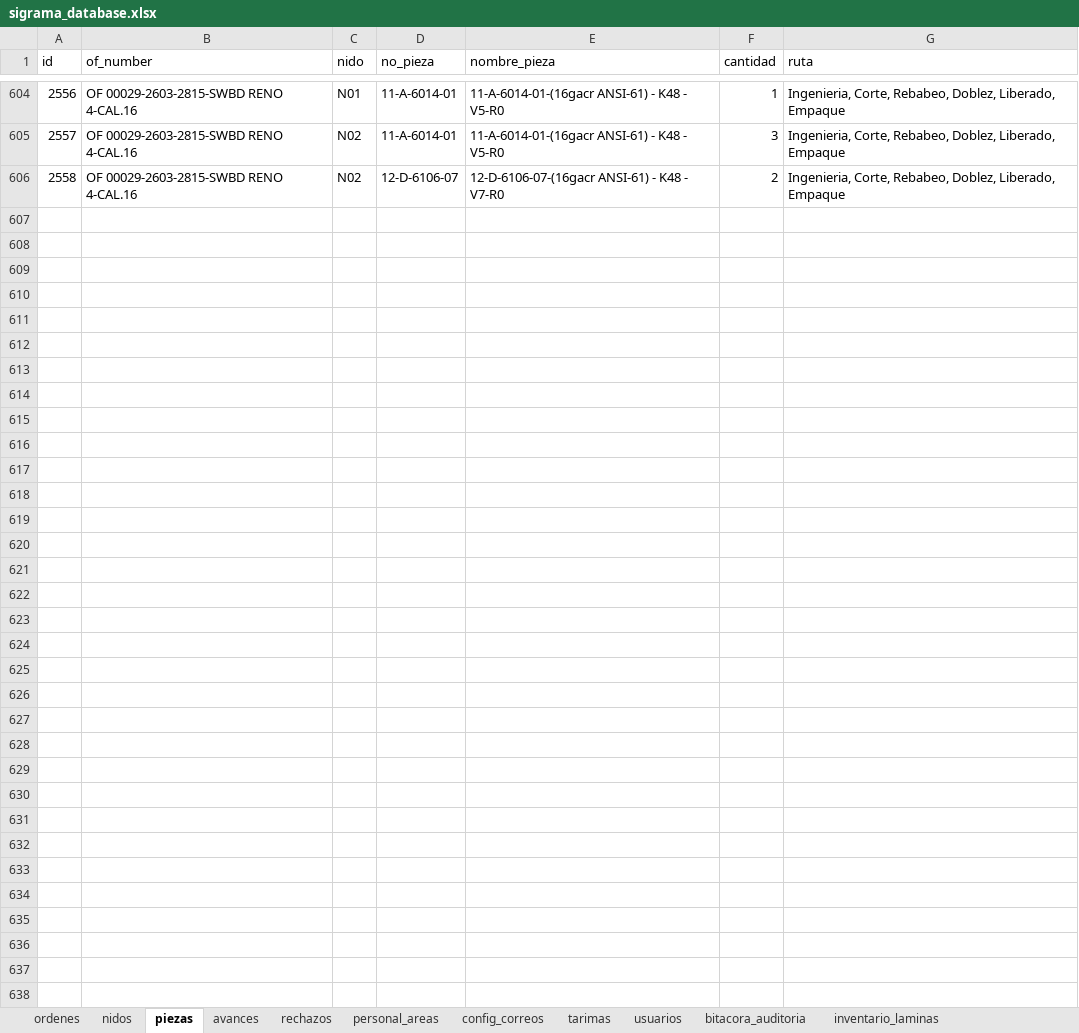
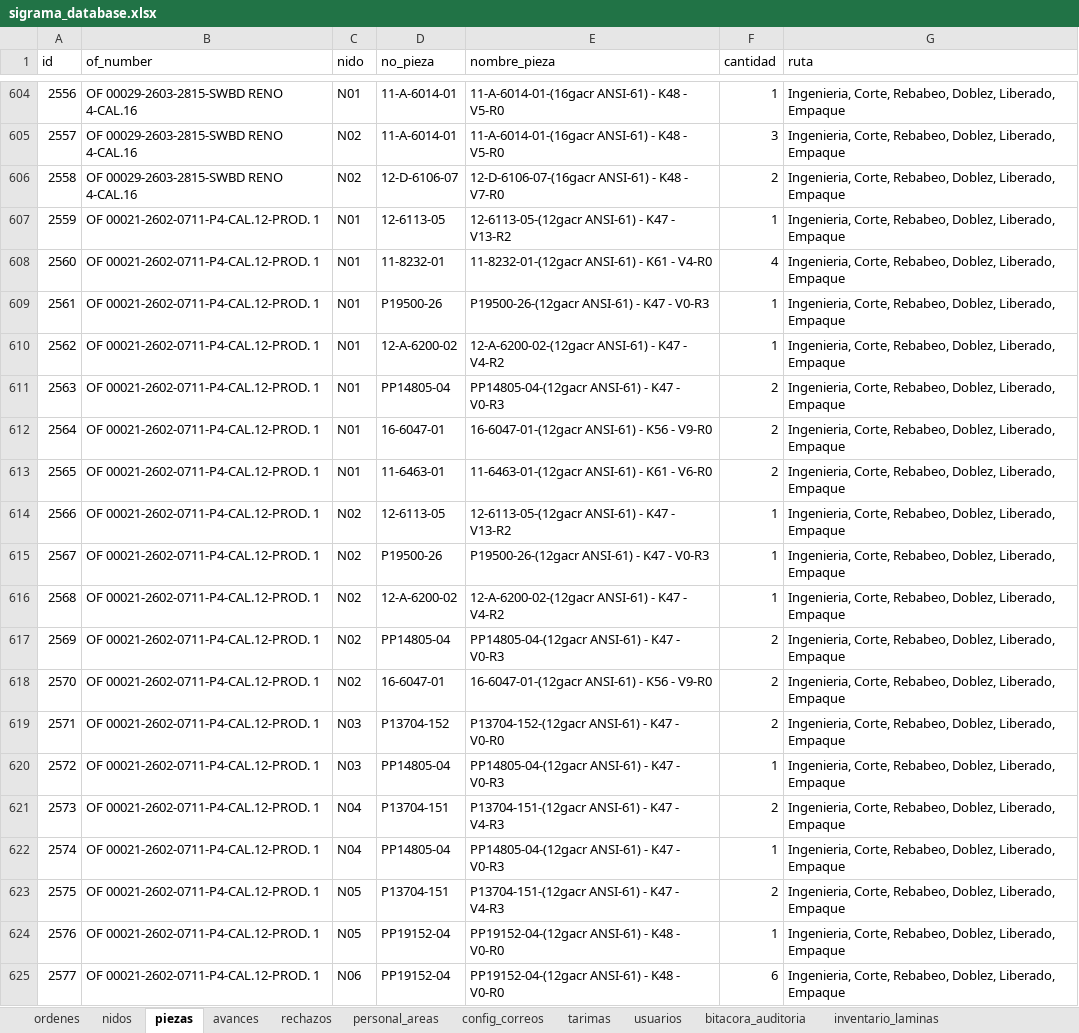
Before and after one commit to jesusalbertomoraleslopez-byte/control-corte-doblez, an Excel workbook: sigrama_database.xlsx, sheet piezas, drawn as a sheet; only a part is shown, gaps mark what is left out; values as stored, in another font and other column widths than the file's, no borders; the diff covers the shown part only; the diff names each change by its address in the sheet, - before the commit and + after, or states it on an @@ line.

Commit message:
Sync DB Excel 2026-08-21 15:41:42

```diff
--- a/sigrama_database.xlsx (sheet piezas)
+++ b/sigrama_database.xlsx (sheet piezas)
+row 607: 2559 | OF 00021-2602-0711-P4-CAL.12-PROD. 1 | N01 | 12-6113-05 | 12-6113-05-(12gacr ANSI-61) - K47 - V13-R2 | 1 | Ingenieria, Corte, Rebabeo, Doblez, Liberado, Empaque
+row 608: 2560 | OF 00021-2602-0711-P4-CAL.12-PROD. 1 | N01 | 11-8232-01 | 11-8232-01-(12gacr ANSI-61) - K61 - V4-R0 | 4 | Ingenieria, Corte, Rebabeo, Doblez, Liberado, Empaque
+row 609: 2561 | OF 00021-2602-0711-P4-CAL.12-PROD. 1 | N01 | P19500-26 | P19500-26-(12gacr ANSI-61) - K47 - V0-R3 | 1 | Ingenieria, Corte, Rebabeo, Doblez, Liberado, Empaque
+row 610: 2562 | OF 00021-2602-0711-P4-CAL.12-PROD. 1 | N01 | 12-A-6200-02 | 12-A-6200-02-(12gacr ANSI-61) - K47 - V4-R2 | 1 | Ingenieria, Corte, Rebabeo, Doblez, Liberado, Empaque
+row 611: 2563 | OF 00021-2602-0711-P4-CAL.12-PROD. 1 | N01 | PP14805-04 | PP14805-04-(12gacr ANSI-61) - K47 - V0-R3 | 2 | Ingenieria, Corte, Rebabeo, Doblez, Liberado, Empaque
+row 612: 2564 | OF 00021-2602-0711-P4-CAL.12-PROD. 1 | N01 | 16-6047-01 | 16-6047-01-(12gacr ANSI-61) - K56 - V9-R0 | 2 | Ingenieria, Corte, Rebabeo, Doblez, Liberado, Empaque
+row 613: 2565 | OF 00021-2602-0711-P4-CAL.12-PROD. 1 | N01 | 11-6463-01 | 11-6463-01-(12gacr ANSI-61) - K61 - V6-R0 | 2 | Ingenieria, Corte, Rebabeo, Doblez, Liberado, Empaque
+row 614: 2566 | OF 00021-2602-0711-P4-CAL.12-PROD. 1 | N02 | 12-6113-05 | 12-6113-05-(12gacr ANSI-61) - K47 - V13-R2 | 1 | Ingenieria, Corte, Rebabeo, Doblez, Liberado, Empaque
+row 615: 2567 | OF 00021-2602-0711-P4-CAL.12-PROD. 1 | N02 | P19500-26 | P19500-26-(12gacr ANSI-61) - K47 - V0-R3 | 1 | Ingenieria, Corte, Rebabeo, Doblez, Liberado, Empaque
+row 616: 2568 | OF 00021-2602-0711-P4-CAL.12-PROD. 1 | N02 | 12-A-6200-02 | 12-A-6200-02-(12gacr ANSI-61) - K47 - V4-R2 | 1 | Ingenieria, Corte, Rebabeo, Doblez, Liberado, Empaque
+row 617: 2569 | OF 00021-2602-0711-P4-CAL.12-PROD. 1 | N02 | PP14805-04 | PP14805-04-(12gacr ANSI-61) - K47 - V0-R3 | 2 | Ingenieria, Corte, Rebabeo, Doblez, Liberado, Empaque
+row 618: 2570 | OF 00021-2602-0711-P4-CAL.12-PROD. 1 | N02 | 16-6047-01 | 16-6047-01-(12gacr ANSI-61) - K56 - V9-R0 | 2 | Ingenieria, Corte, Rebabeo, Doblez, Liberado, Empaque
+row 619: 2571 | OF 00021-2602-0711-P4-CAL.12-PROD. 1 | N03 | P13704-152 | P13704-152-(12gacr ANSI-61) - K47 - V0-R0 | 2 | Ingenieria, Corte, Rebabeo, Doblez, Liberado, Empaque
+row 620: 2572 | OF 00021-2602-0711-P4-CAL.12-PROD. 1 | N03 | PP14805-04 | PP14805-04-(12gacr ANSI-61) - K47 - V0-R3 | 1 | Ingenieria, Corte, Rebabeo, Doblez, Liberado, Empaque
+row 621: 2573 | OF 00021-2602-0711-P4-CAL.12-PROD. 1 | N04 | P13704-151 | P13704-151-(12gacr ANSI-61) - K47 - V4-R3 | 2 | Ingenieria, Corte, Rebabeo, Doblez, Liberado, Empaque
+row 622: 2574 | OF 00021-2602-0711-P4-CAL.12-PROD. 1 | N04 | PP14805-04 | PP14805-04-(12gacr ANSI-61) - K47 - V0-R3 | 1 | Ingenieria, Corte, Rebabeo, Doblez, Liberado, Empaque
+row 623: 2575 | OF 00021-2602-0711-P4-CAL.12-PROD. 1 | N05 | P13704-151 | P13704-151-(12gacr ANSI-61) - K47 - V4-R3 | 2 | Ingenieria, Corte, Rebabeo, Doblez, Liberado, Empaque
+row 624: 2576 | OF 00021-2602-0711-P4-CAL.12-PROD. 1 | N05 | PP19152-04 | PP19152-04-(12gacr ANSI-61) - K48 - V0-R0 | 1 | Ingenieria, Corte, Rebabeo, Doblez, Liberado, Empaque
+row 625: 2577 | OF 00021-2602-0711-P4-CAL.12-PROD. 1 | N06 | PP19152-04 | PP19152-04-(12gacr ANSI-61) - K48 - V0-R0 | 6 | Ingenieria, Corte, Rebabeo, Doblez, Liberado, Empaque
```
Also changed, not shown: 27 added rows elsewhere in this sheet, sheet nidos, sheet ordenes, sheet bitacora_auditoria.
